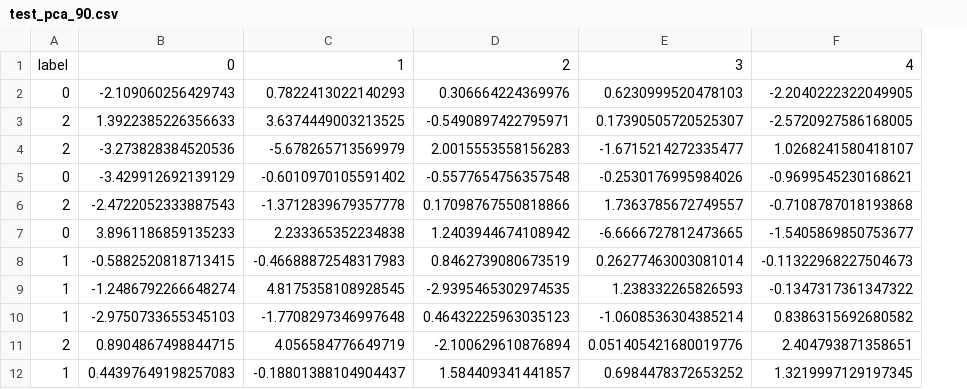
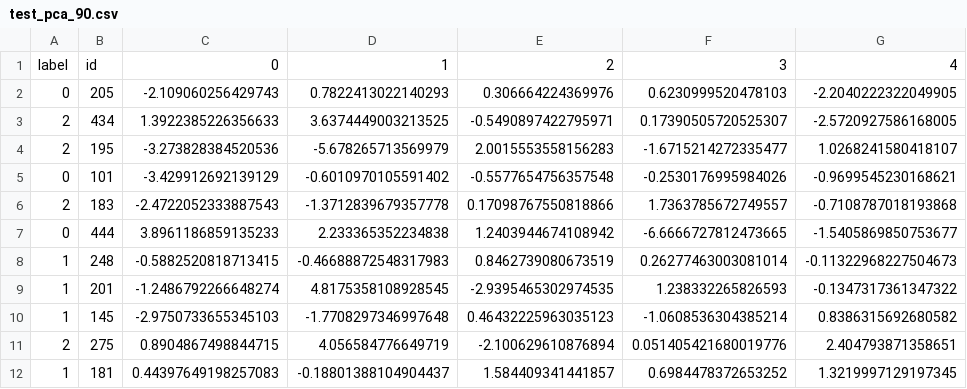
Before and after one commit to vgpatel1-rgb/EEE598-Biomedical-SP-ML---Predicting-Parkinson-s-Disease-using-Smartwatch-Data, a CSV file: EDA-and-Unsupervised-Learning/test_pca_90.csv, drawn as a sheet; only a part is shown; the diff names each change by its address in the sheet, - before the commit and + after, or states it on an @@ line.

```diff
--- a/EDA-and-Unsupervised-Learning/test_pca_90.csv
+++ b/EDA-and-Unsupervised-Learning/test_pca_90.csv
+column B, rows 1-12: id | 205 | 434 | 195 | 101 | 183 | 444 | 248 | 201 | 145 | 275 | 181
```
Also changed, not shown: EDA-and-Unsupervised-Learning/test_full_features.csv, EDA-and-Unsupervised-Learning/train_pca_90.csv, 8 other files.
